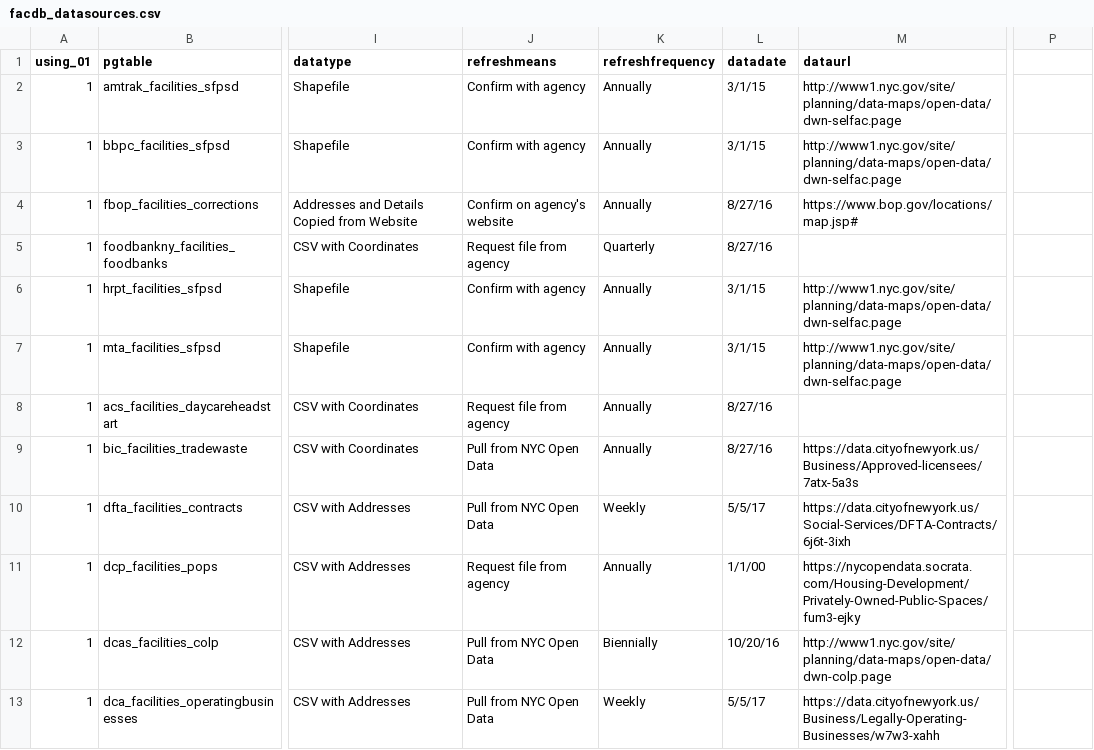
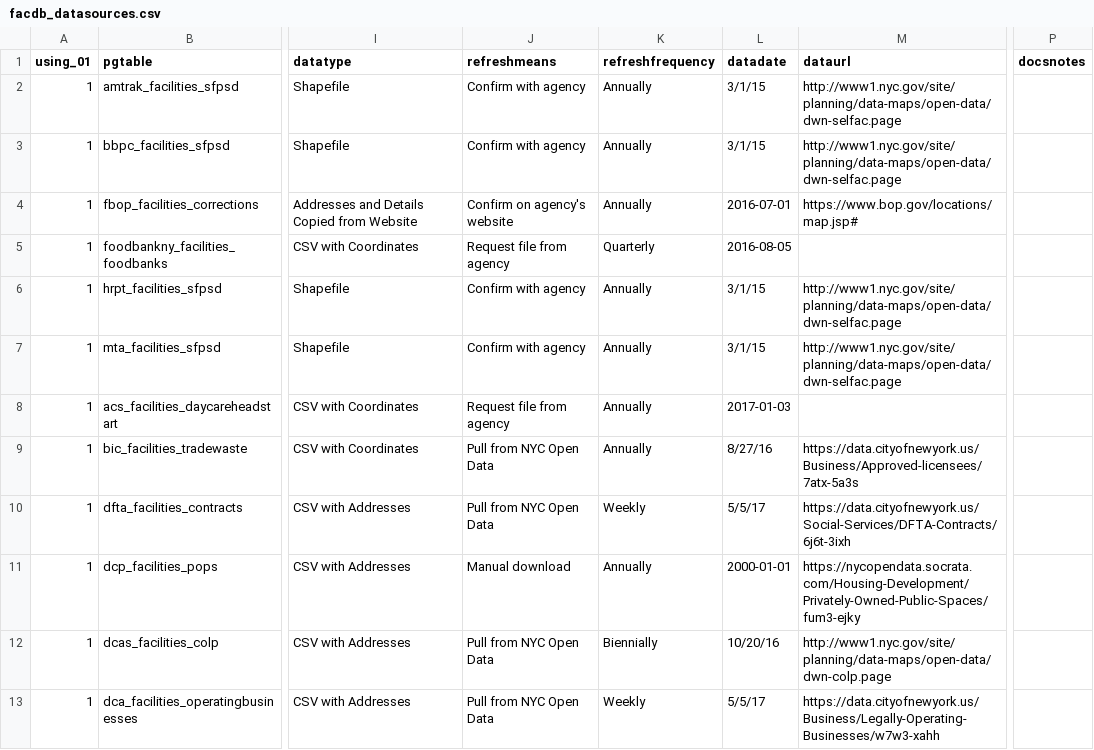
Before and after one commit to NYCPlanning/db-facilities-old, a CSV file: tables/facdb_datasources.csv, drawn as a sheet; only a part is shown, gaps mark what is left out; the diff covers the shown part only; the diff names each change by its address in the sheet, - before the commit and + after, or states it on an @@ line.

```diff
--- a/tables/facdb_datasources.csv
+++ b/tables/facdb_datasources.csv
-P1: (empty)
+P1: docsnotes
-L4 (datadate): 8/27/16
+L4 (datadate): 2016-07-01
-L5 (datadate): 8/27/16
+L5 (datadate): 2016-08-05
-L8 (datadate): 8/27/16
+L8 (datadate): 2017-01-03
-J11 (refreshmeans): Request file from agency
+J11 (refreshmeans): Manual download
-L11 (datadate): 1/1/00
+L11 (datadate): 2000-01-01
```
Also changed, not shown: 5 added rows, 3 removed rows, 3 moved rows and 25 edited cells elsewhere in this file, tables/tables_mkdocs/facdb_datasources_docs.csv, 26 other files.
